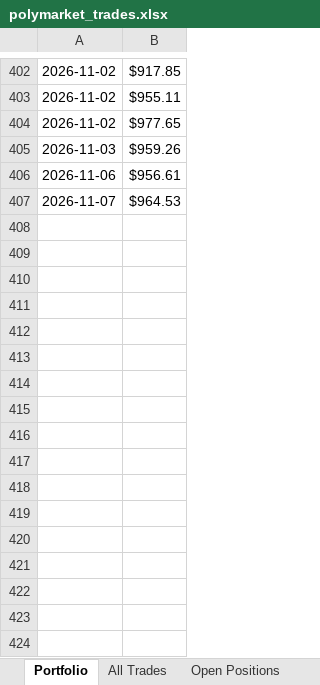
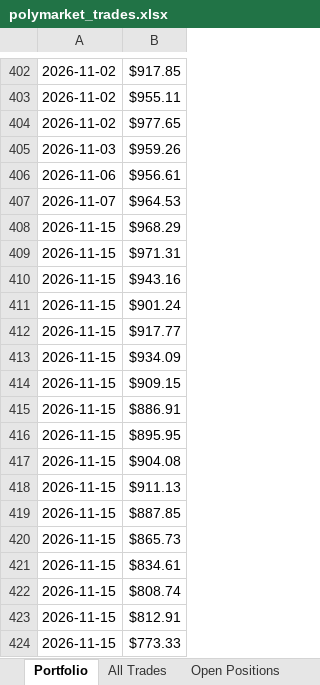
Before and after one commit to BenFredCostello/polymarket-quant, an Excel workbook: polymarket_trades.xlsx, sheet Portfolio, drawn as a sheet; only a part is shown, gaps mark what is left out; values as stored, in another font and other column widths than the file's, no borders; charts and pictures not drawn; the diff covers the shown part only; the diff names each change by its address in the sheet, - before the commit and + after, or states it on an @@ line.

```diff
--- a/polymarket_trades.xlsx (sheet Portfolio)
+++ b/polymarket_trades.xlsx (sheet Portfolio)
+row 408: 2026-11-15 | $968.29
+row 409: 2026-11-15 | $971.31
+row 410: 2026-11-15 | $943.16
+row 411: 2026-11-15 | $901.24
+row 412: 2026-11-15 | $917.77
+row 413: 2026-11-15 | $934.09
+row 414: 2026-11-15 | $909.15
+row 415: 2026-11-15 | $886.91
+row 416: 2026-11-15 | $895.95
+row 417: 2026-11-15 | $904.08
+row 418: 2026-11-15 | $911.13
+row 419: 2026-11-15 | $887.85
+row 420: 2026-11-15 | $865.73
+row 421: 2026-11-15 | $834.61
+row 422: 2026-11-15 | $808.74
+row 423: 2026-11-15 | $812.91
+row 424: 2026-11-15 | $773.33
```
Also changed, not shown: 1 added row, 1 removed row and 10 edited cells elsewhere in this sheet, sheet Open Positions, sheet All Trades, charts or pictures.
